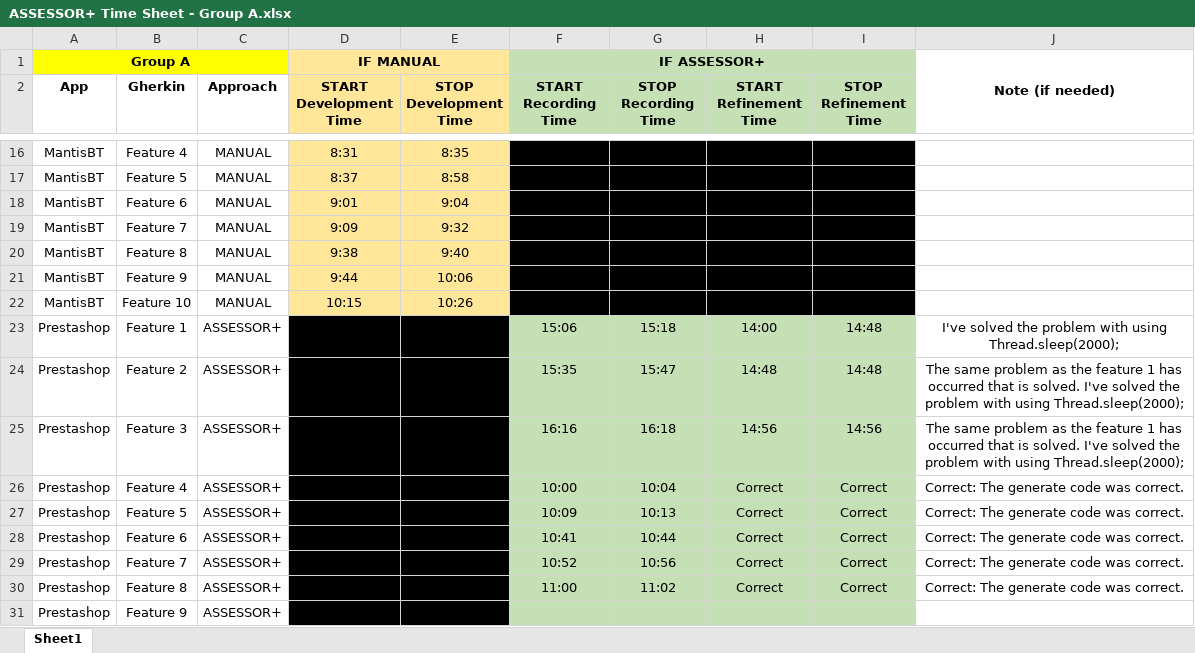
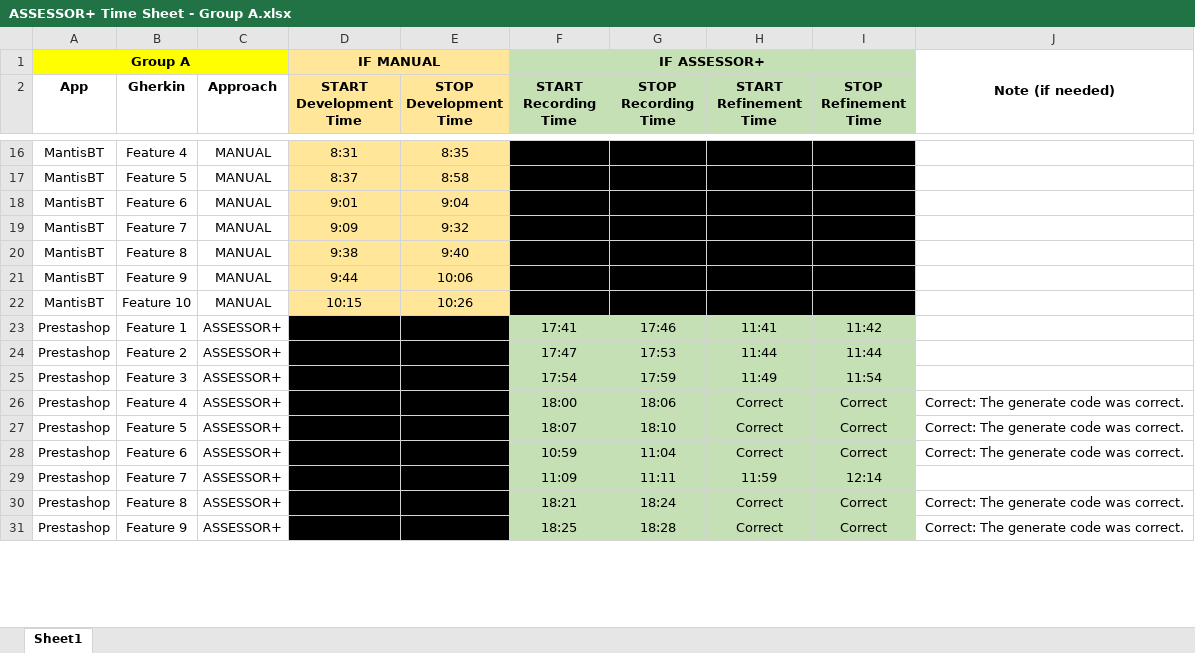
Before and after one commit to parsamlm/Functional-and-Security-Testing-Techniques, an Excel workbook: Functional Part/Assignment/ASSESSOR+ Time Sheet - Group A.xlsx, sheet Sheet1, drawn as a sheet; only a part is shown, gaps mark what is left out; values as stored, in another font and other column widths than the file's, no borders; removed rows and columns are numbered as before the commit, all else as after; the diff covers the shown part only; the diff names each change by its address in the sheet, - before the commit and + after, or states it on an @@ line.

Commit message:
All Projects' Tests are implemented + Excel file is updated

```diff
--- a/Functional Part/Assignment/ASSESSOR+ Time Sheet - Group A.xlsx (sheet Sheet1)
+++ b/Functional Part/Assignment/ASSESSOR+ Time Sheet - Group A.xlsx (sheet Sheet1)
-F23 (START Recording Time): 15:06
+F23 (START Recording Time): 17:41
-G23 (STOP Recording Time): 15:18
+G23 (STOP Recording Time): 17:46
-H23 (START Refinement Time): 14:00
+H23 (START Refinement Time): 11:41
-I23 (STOP Refinement Time): 14:48
+I23 (STOP Refinement Time): 11:42
-J23: I've solved the problem with using Thread.sleep(2000);
+J23: (empty)
-F24 (START Recording Time): 15:35
+F24 (START Recording Time): 17:47
-G24 (STOP Recording Time): 15:47
+G24 (STOP Recording Time): 17:53
-H24 (START Refinement Time): 14:48
+H24 (START Refinement Time): 11:44
-I24 (STOP Refinement Time): 14:48
+I24 (STOP Refinement Time): 11:44
-J24:J25: The same problem as the feature 1 has occurred that is solved. I've solved the problem with using Thread.sleep(2000);
+J24:J25: (empty)
-F25 (START Recording Time): 16:16
+F25 (START Recording Time): 17:54
-G25 (STOP Recording Time): 16:18
+G25 (STOP Recording Time): 17:59
-H25 (START Refinement Time): 14:56
+H25 (START Refinement Time): 11:49
-I25 (STOP Refinement Time): 14:56
+I25 (STOP Refinement Time): 11:54
-F26 (START Recording Time): 10:00
+F26 (START Recording Time): 18:00
-G26 (STOP Recording Time): 10:04
+G26 (STOP Recording Time): 18:06
-F27 (START Recording Time): 10:09
+F27 (START Recording Time): 18:07
-G27 (STOP Recording Time): 10:13
+G27 (STOP Recording Time): 18:10
-F28 (START Recording Time): 10:41
+F28 (START Recording Time): 10:59
-G28 (STOP Recording Time): 10:44
+G28 (STOP Recording Time): 11:04
+row 29: Prestashop | Feature 7 | ASSESSOR+ |  |  | 11:09 | 11:11 | 11:59 | 12:14
-B30 (Gherkin): Feature 7
+B30 (Gherkin): Feature 8
-F30 (START Recording Time): 10:52
+F30 (START Recording Time): 18:21
-G30 (STOP Recording Time): 10:56
+G30 (STOP Recording Time): 18:24
-B31 (Gherkin): Feature 8
+B31 (Gherkin): Feature 9
-F31 (START Recording Time): 11:00
+F31 (START Recording Time): 18:25
-G31 (STOP Recording Time): 11:02
+G31 (STOP Recording Time): 18:28
-row 31: Prestashop | Feature 9 | ASSESSOR+
```
Also changed, not shown: 5 edited cells elsewhere in this sheet, 21 other files.
